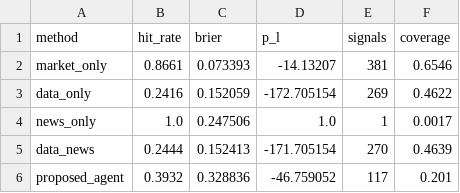
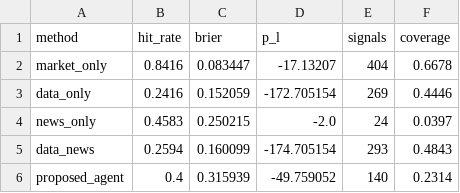
Before and after one commit to Leroyyyyyyyyy/DIA-CW, a CSV file: poly-ok-check/research/runs/cw_final/table1_overall.csv, drawn as a sheet.

```diff
--- a/poly-ok-check/research/runs/cw_final/table1_overall.csv
+++ b/poly-ok-check/research/runs/cw_final/table1_overall.csv
@@ -1,6 +1,6 @@
 method,hit_rate,brier,p_l,signals,coverage
-market_only,0.8661,0.073393,-14.13207,381,0.6546
-data_only,0.2416,0.152059,-172.705154,269,0.4622
-news_only,1.0,0.247506,1.0,1,0.0017
-data_news,0.2444,0.152413,-171.705154,270,0.4639
-proposed_agent,0.3932,0.328836,-46.759052,117,0.201
+market_only,0.8416,0.083447,-17.13207,404,0.6678
+data_only,0.2416,0.152059,-172.705154,269,0.4446
+news_only,0.4583,0.250215,-2.0,24,0.0397
+data_news,0.2594,0.160099,-174.705154,293,0.4843
+proposed_agent,0.4,0.315939,-49.759052,140,0.2314
```
Also changed, not shown: poly-ok-check/research/runs/cw_final/table4_examples.csv, 10 other files.
